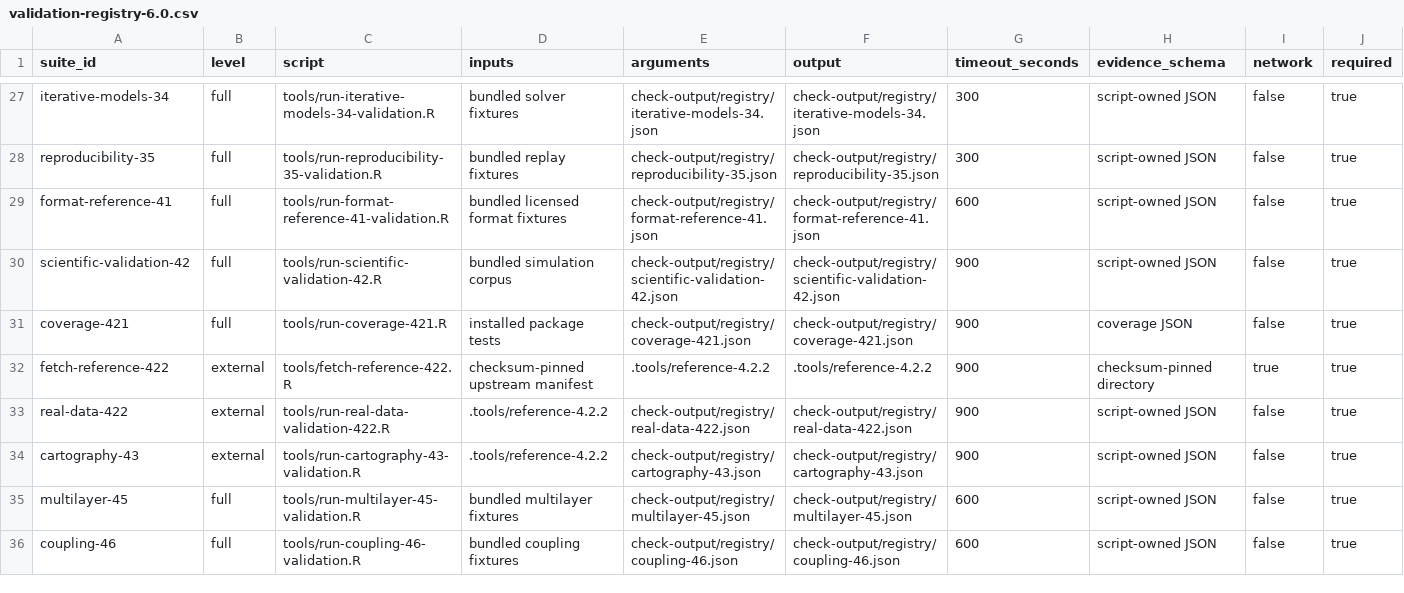
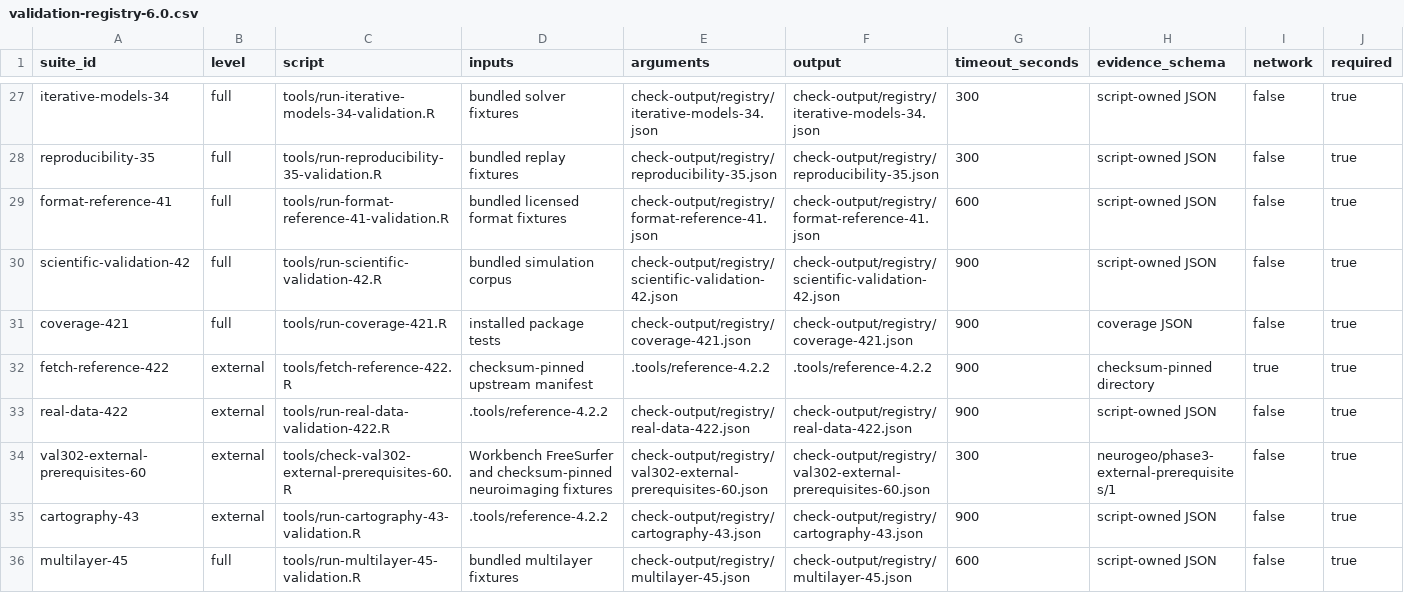
Before and after one commit to zh1peng/neurogeo, a CSV file: inst/spec/validation-registry-6.0.csv, drawn as a sheet; only a part is shown, gaps mark what is left out; the shorter side is filled out with more unchanged rows.

Commit message:
Clarify resampling semantics and external evidence gate

```diff
--- a/inst/spec/validation-registry-6.0.csv
+++ b/inst/spec/validation-registry-6.0.csv
@@ -33,2 +33,3 @@ fetch-reference-422,external,tools/fetch-reference-422.R,checksum-pinned upstrea
 real-data-422,external,tools/run-real-data-validation-422.R,.tools/reference-4.2.2,check-output/registry/real-data-422.json,check-output/registry/real-data-422.json,900,script-owned JSON,false,true
+val302-external-prerequisites-60,external,tools/check-val302-external-prerequisites-60.R,Workbench FreeSurfer and checksum-pinned neuroimaging fixtures,check-output/registry/val302-external-prerequisites-60.json,check-output/registry/val302-external-prerequisites-60.json,300,neurogeo/phase3-external-prerequisites/1,false,true
 cartography-43,external,tools/run-cartography-43-validation.R,.tools/reference-4.2.2,check-output/registry/cartography-43.json,check-output/registry/cartography-43.json,900,script-owned JSON,false,true
```
Also changed, not shown: inst/spec/documentation-manifest-6.0.csv, 11 other files.
